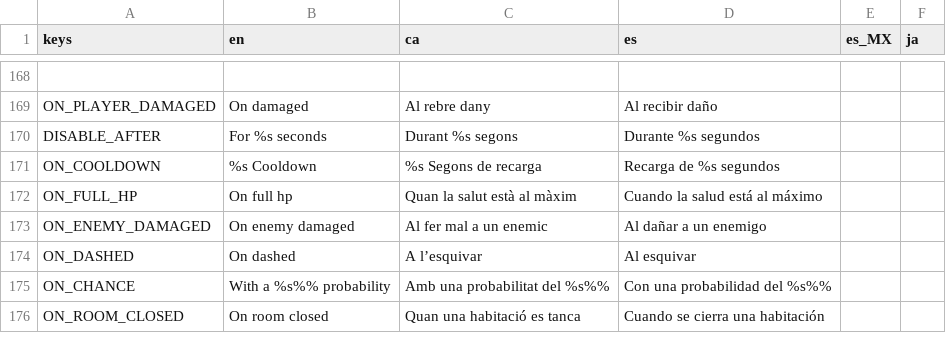
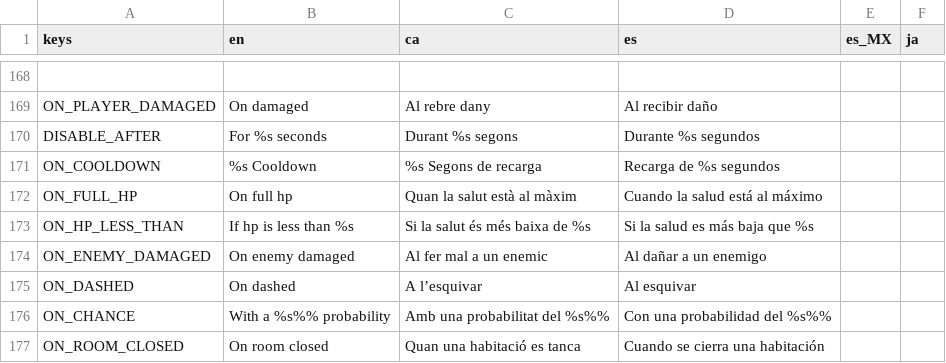
Before and after one commit to MateuSai/Where-is-the-Princess, a CSV file: Translations/Translations.csv, drawn as a sheet; only a part is shown, gaps mark what is left out.

```diff
--- a/Translations/Translations.csv
+++ b/Translations/Translations.csv
@@ -172,2 +172,3 @@ ON_COOLDOWN,%s Cooldown,%s Segons de recarga,Recarga de %s segundos,,
 ON_FULL_HP,On full hp,Quan la salut està al màxim,Cuando la salud está al máximo,,
+ON_HP_LESS_THAN,If hp is less than %s,Si la salut és més baixa de %s,Si la salud es más baja que %s,,
 ON_ENEMY_DAMAGED,On enemy damaged,Al fer mal a un enemic,Al dañar a un enemigo,,
```
Also changed, not shown: 9 other files.
